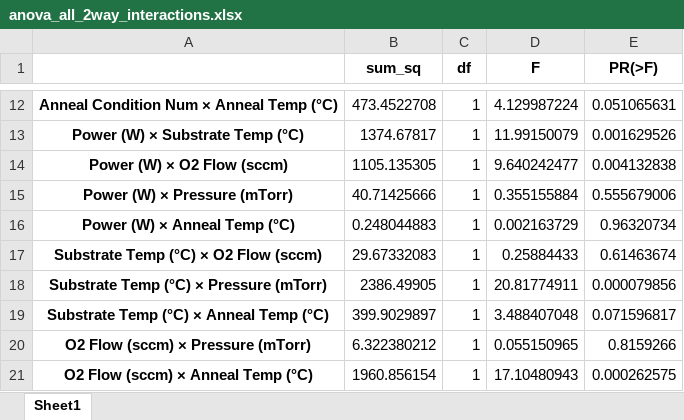
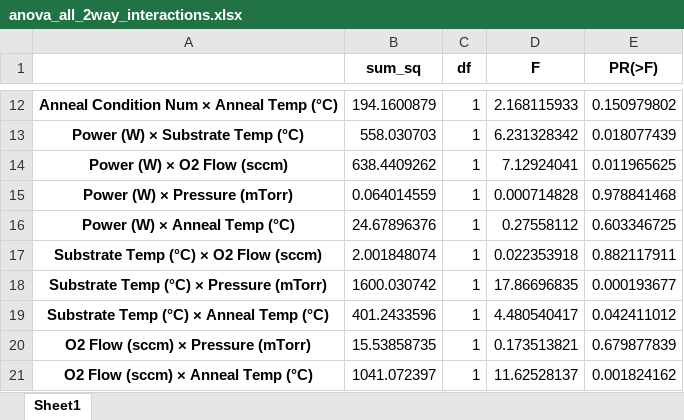
Before and after one commit to Chris1504-fdz/DMREF, an Excel workbook: output/anova_all_2way_interactions.xlsx, sheet Sheet1, drawn as a sheet; only a part is shown, gaps mark what is left out; values as stored, in another font and other column widths than the file's, no borders; the diff covers the shown part only; the diff names each change by its address in the sheet, - before the commit and + after, or states it on an @@ line.

```diff
--- a/output/anova_all_2way_interactions.xlsx (sheet Sheet1)
+++ b/output/anova_all_2way_interactions.xlsx (sheet Sheet1)
-B12 (sum_sq): 473.4522708
+B12 (sum_sq): 194.1600879
-D12 (F): 4.129987224
+D12 (F): 2.168115933
-E12 (PR(>F)): 0.051065631
+E12 (PR(>F)): 0.150979802
-B13 (sum_sq): 1374.67817
+B13 (sum_sq): 558.030703
-D13 (F): 11.99150079
+D13 (F): 6.231328342
-E13 (PR(>F)): 0.001629526
+E13 (PR(>F)): 0.018077439
-B14 (sum_sq): 1105.135305
+B14 (sum_sq): 638.4409262
-D14 (F): 9.640242477
+D14 (F): 7.12924041
-E14 (PR(>F)): 0.004132838
+E14 (PR(>F)): 0.011965625
-B15 (sum_sq): 40.71425666
+B15 (sum_sq): 0.064014559
-D15 (F): 0.355155884
+D15 (F): 0.000714828
-E15 (PR(>F)): 0.555679006
+E15 (PR(>F)): 0.978841468
-B16 (sum_sq): 0.248044883
+B16 (sum_sq): 24.67896376
-D16 (F): 0.002163729
+D16 (F): 0.27558112
-E16 (PR(>F)): 0.96320734
+E16 (PR(>F)): 0.603346725
-B17 (sum_sq): 29.67332083
+B17 (sum_sq): 2.001848074
-D17 (F): 0.25884433
+D17 (F): 0.022353918
-E17 (PR(>F)): 0.61463674
+E17 (PR(>F)): 0.882117911
-B18 (sum_sq): 2386.49905
+B18 (sum_sq): 1600.030742
-D18 (F): 20.81774911
+D18 (F): 17.86696835
-E18 (PR(>F)): 0.000079856
+E18 (PR(>F)): 0.000193677
-B19 (sum_sq): 399.9029897
+B19 (sum_sq): 401.2433596
-D19 (F): 3.488407048
+D19 (F): 4.480540417
-E19 (PR(>F)): 0.071596817
+E19 (PR(>F)): 0.042411012
-B20 (sum_sq): 6.322380212
+B20 (sum_sq): 15.53858735
-D20 (F): 0.055150965
+D20 (F): 0.173513821
-E20 (PR(>F)): 0.8159266
+E20 (PR(>F)): 0.679877839
-B21 (sum_sq): 1960.856154
+B21 (sum_sq): 1041.072397
-D21 (F): 17.10480943
+D21 (F): 11.62528137
-E21 (PR(>F)): 0.000262575
+E21 (PR(>F)): 0.001824162
```
Also changed, not shown: 35 edited cells elsewhere in this sheet, output/anova_no_high_cooksd.xlsx, output/anova_significance_comparison.xlsx, 36 other files.
